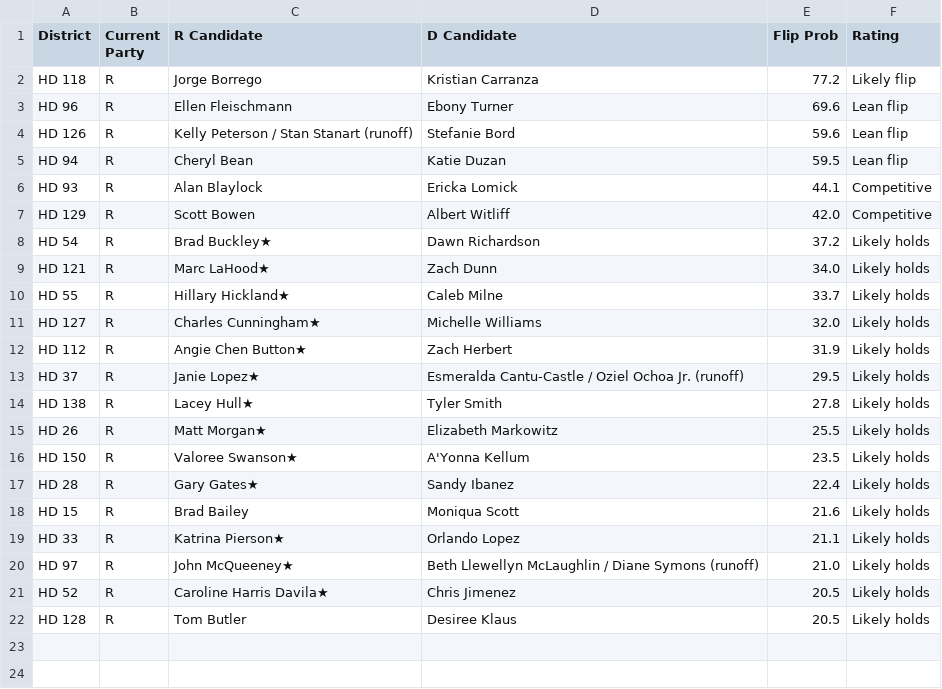
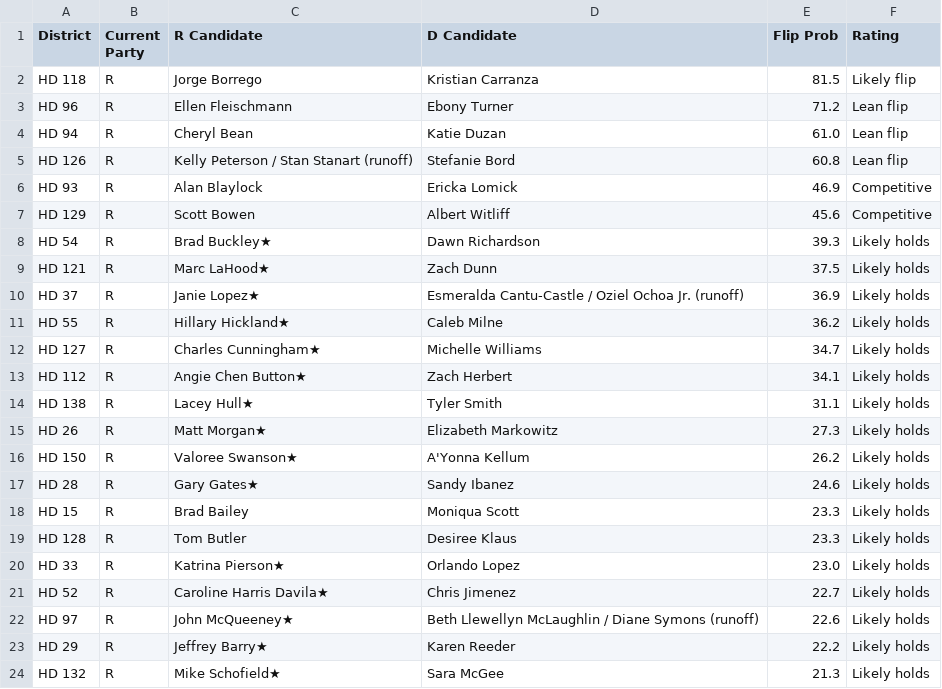
Before and after one commit to bgriffin0312/tx-leg-model, a CSV file: output/competitive_house.csv, drawn as a sheet.

```diff
--- a/output/competitive_house.csv
+++ b/output/competitive_house.csv
@@ -1,22 +1,24 @@
 District,Current Party,R Candidate,D Candidate,Flip Prob,Rating
-HD 118,R,Jorge Borrego,Kristian Carranza,77.2,Likely flip
-HD 96,R,Ellen Fleischmann,Ebony Turner,69.6,Lean flip
-HD 126,R,Kelly Peterson / Stan Stanart (runoff),Stefanie Bord,59.6,Lean flip
-HD 94,R,Cheryl Bean,Katie Duzan,59.5,Lean flip
-HD 93,R,Alan Blaylock,Ericka Lomick,44.1,Competitive
-HD 129,R,Scott Bowen,Albert Witliff,42.0,Competitive
-HD 54,R,Brad Buckley★,Dawn Richardson,37.2,Likely holds
-HD 121,R,Marc LaHood★,Zach Dunn,34.0,Likely holds
-HD 55,R,Hillary Hickland★,Caleb Milne,33.7,Likely holds
-HD 127,R,Charles Cunningham★,Michelle Williams,32.0,Likely holds
-HD 112,R,Angie Chen Button★,Zach Herbert,31.9,Likely holds
-HD 37,R,Janie Lopez★,Esmeralda Cantu-Castle / Oziel Ochoa Jr. (runoff),29.5,Likely holds
-HD 138,R,Lacey Hull★,Tyler Smith,27.8,Likely holds
-HD 26,R,Matt Morgan★,Elizabeth Markowitz,25.5,Likely holds
-HD 150,R,Valoree Swanson★,A'Yonna Kellum,23.5,Likely holds
-HD 28,R,Gary Gates★,Sandy Ibanez,22.4,Likely holds
-HD 15,R,Brad Bailey,Moniqua Scott,21.6,Likely holds
-HD 33,R,Katrina Pierson★,Orlando Lopez,21.1,Likely holds
-HD 97,R,John McQueeney★,Beth Llewellyn McLaughlin / Diane Symons (runoff),21.0,Likely holds
-HD 52,R,Caroline Harris Davila★,Chris Jimenez,20.5,Likely holds
-HD 128,R,Tom Butler,Desiree Klaus,20.5,Likely holds
+HD 118,R,Jorge Borrego,Kristian Carranza,81.5,Likely flip
+HD 96,R,Ellen Fleischmann,Ebony Turner,71.2,Lean flip
+HD 94,R,Cheryl Bean,Katie Duzan,61.0,Lean flip
+HD 126,R,Kelly Peterson / Stan Stanart (runoff),Stefanie Bord,60.8,Lean flip
+HD 93,R,Alan Blaylock,Ericka Lomick,46.9,Competitive
+HD 129,R,Scott Bowen,Albert Witliff,45.6,Competitive
+HD 54,R,Brad Buckley★,Dawn Richardson,39.3,Likely holds
+HD 121,R,Marc LaHood★,Zach Dunn,37.5,Likely holds
+HD 37,R,Janie Lopez★,Esmeralda Cantu-Castle / Oziel Ochoa Jr. (runoff),36.9,Likely holds
+HD 55,R,Hillary Hickland★,Caleb Milne,36.2,Likely holds
+HD 127,R,Charles Cunningham★,Michelle Williams,34.7,Likely holds
+HD 112,R,Angie Chen Button★,Zach Herbert,34.1,Likely holds
+HD 138,R,Lacey Hull★,Tyler Smith,31.1,Likely holds
+HD 26,R,Matt Morgan★,Elizabeth Markowitz,27.3,Likely holds
+HD 150,R,Valoree Swanson★,A'Yonna Kellum,26.2,Likely holds
+HD 28,R,Gary Gates★,Sandy Ibanez,24.6,Likely holds
+HD 15,R,Brad Bailey,Moniqua Scott,23.3,Likely holds
+HD 128,R,Tom Butler,Desiree Klaus,23.3,Likely holds
+HD 33,R,Katrina Pierson★,Orlando Lopez,23.0,Likely holds
+HD 52,R,Caroline Harris Davila★,Chris Jimenez,22.7,Likely holds
+HD 97,R,John McQueeney★,Beth Llewellyn McLaughlin / Diane Symons (runoff),22.6,Likely holds
+HD 29,R,Jeffrey Barry★,Karen Reeder,22.2,Likely holds
+HD 132,R,Mike Schofield★,Sara McGee,21.3,Likely holds
```
Also changed, not shown: output/competitive_senate.csv, 2 other files.
